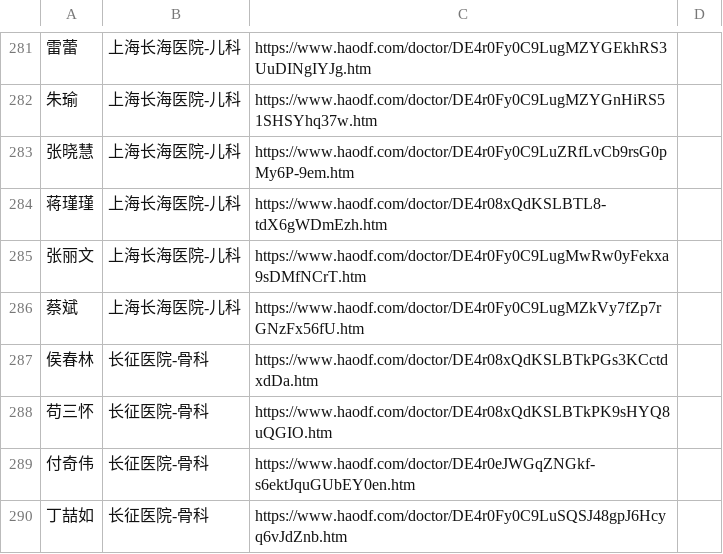
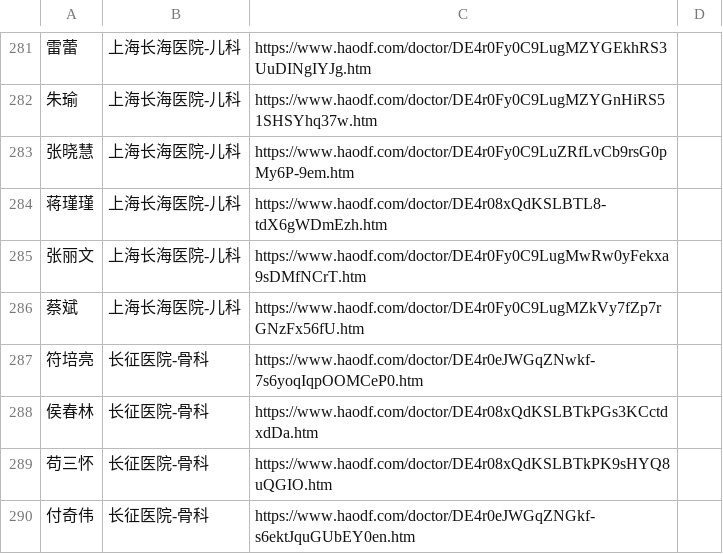
Before and after one commit to KingSun0/haodf-offline-crawler-scripts, a CSV file: step-1-result.csv, drawn as a sheet; only a part is shown, gaps mark what is left out; the shorter side is filled out with more unchanged rows; the diff names each change by its address in the sheet, - before the commit and + after, or states it on an @@ line.

```diff
--- a/step-1-result.csv
+++ b/step-1-result.csv
+row 287: 符培亮 | 长征医院-骨科 | https://www.haodf.com/doctor/DE4r0eJWGqZNwkf-7s6yoqIqpOOMCeP0.htm
```
Also changed, not shown: step-2-result.csv.
